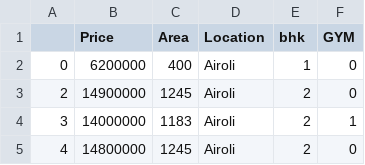
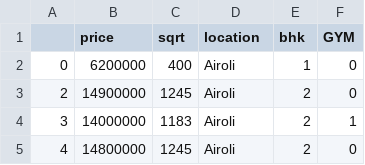
Before and after one commit to furkhansuhail/ProjectData, a CSV file: RidgeRegressionDataset/HousingPriceChart.csv, drawn as a sheet; only a part is shown.

Commit message:
Updated File csv

```diff
--- a/RidgeRegressionDataset/HousingPriceChart.csv
+++ b/RidgeRegressionDataset/HousingPriceChart.csv
@@ -1,2 +1,2 @@
-,Price,Area,Location,bhk,GYM
+,price,sqrt,location,bhk,GYM
 0,6200000,400,Airoli,1,0
```
